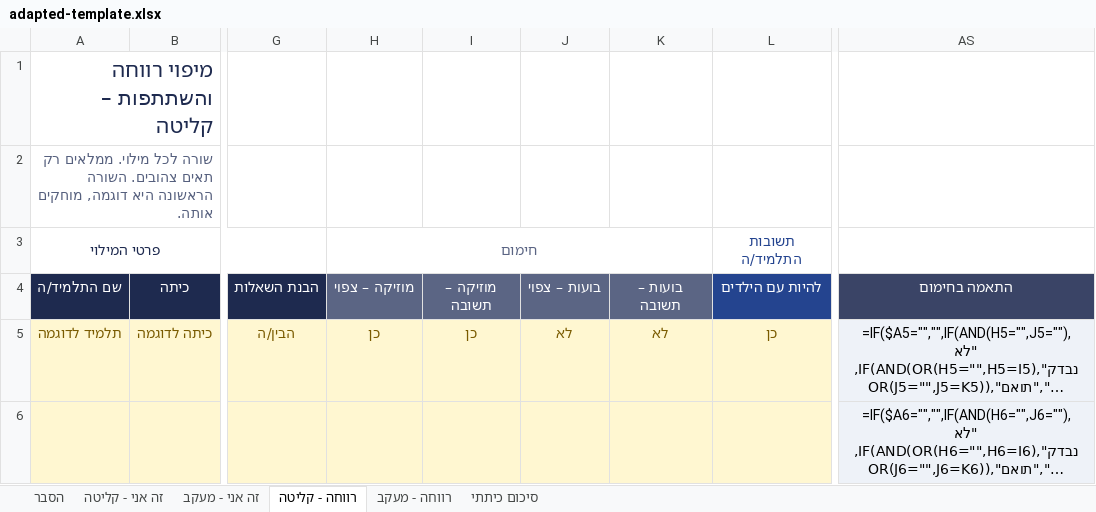
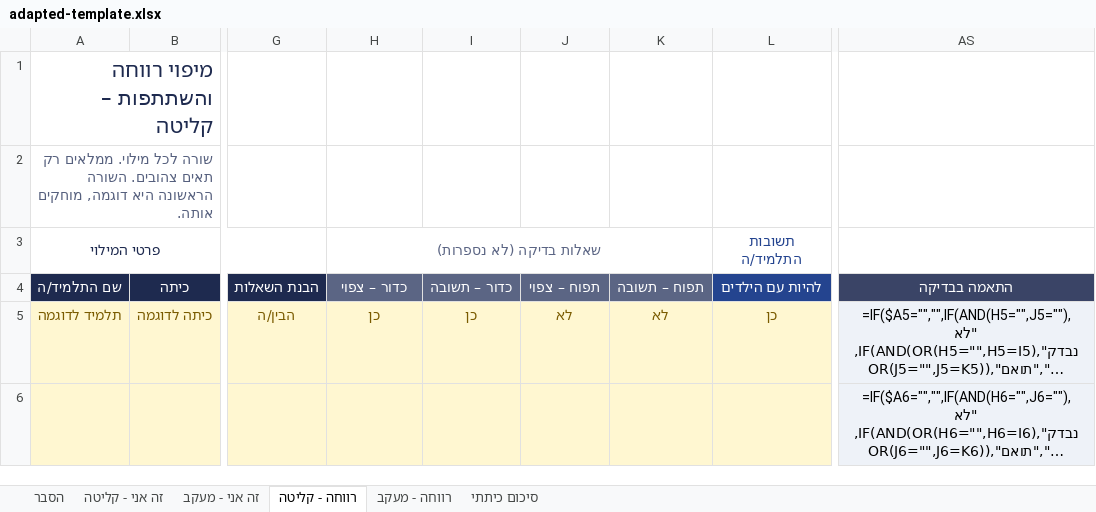
Before and after one commit to nofarmasuri86/orim-self-map, an Excel workbook: adapted-template.xlsx, sheet רווחה - קליטה, drawn as a sheet; only a part is shown, gaps mark what is left out; long unchanged cells end in …; values as stored, in another font and other column widths than the file's, no borders; formulas without a stored value are shown as written; conditional formats not drawn; the diff names each change by its address in the sheet, - before the commit and + after, or states it on an @@ line.

```diff
--- a/adapted-template.xlsx (sheet רווחה - קליטה)
+++ b/adapted-template.xlsx (sheet רווחה - קליטה)
-H3 (כדור – צפוי): חימום
+H3 (כדור – צפוי): שאלות בדיקה (לא נספרות)
-H4: מוזיקה – צפוי
+H4: כדור – צפוי
-I4: מוזיקה – תשובה
+I4: כדור – תשובה
-J4: בועות – צפוי
+J4: תפוח – צפוי
-K4: בועות – תשובה
+K4: תפוח – תשובה
-AS4: התאמה בחימום
+AS4: התאמה בבדיקה
```
Also changed, not shown: sheet הסבר, sheet זה אני - קליטה, 2 other files.
